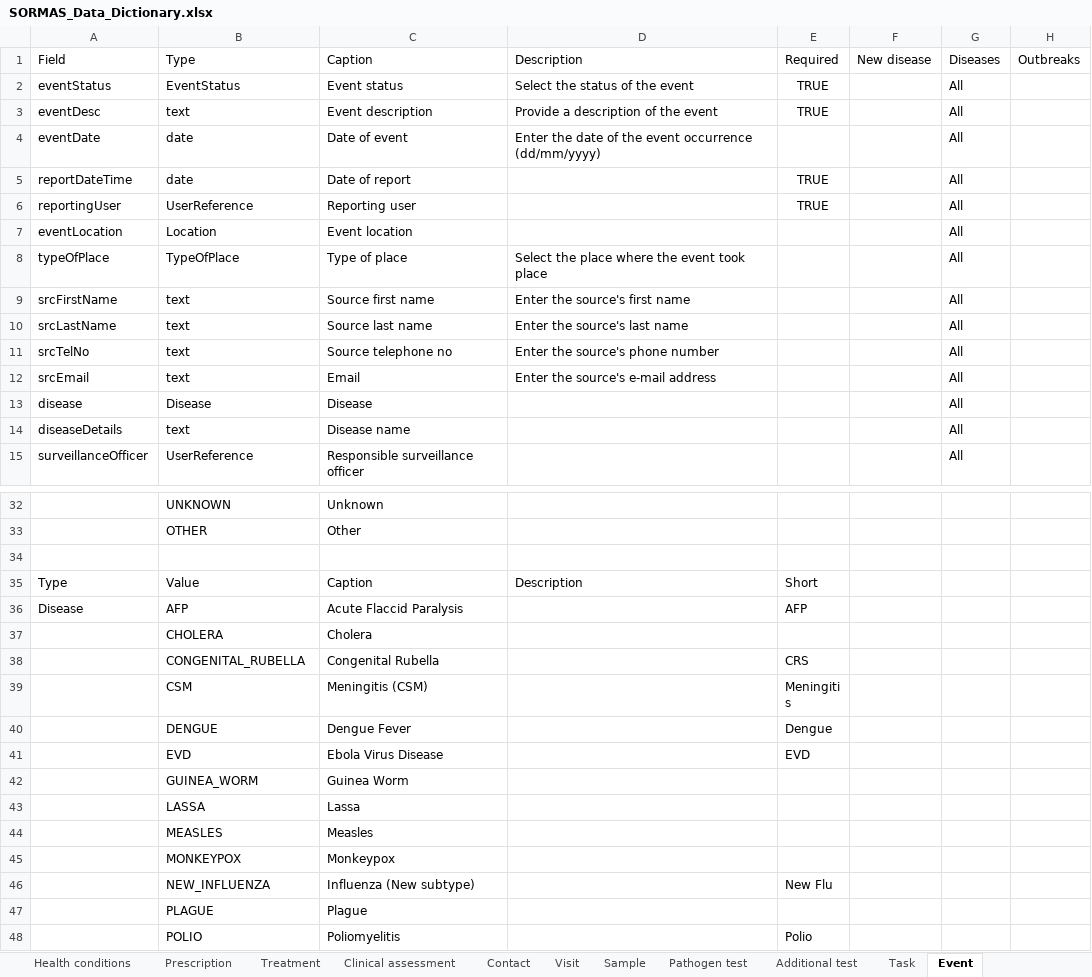
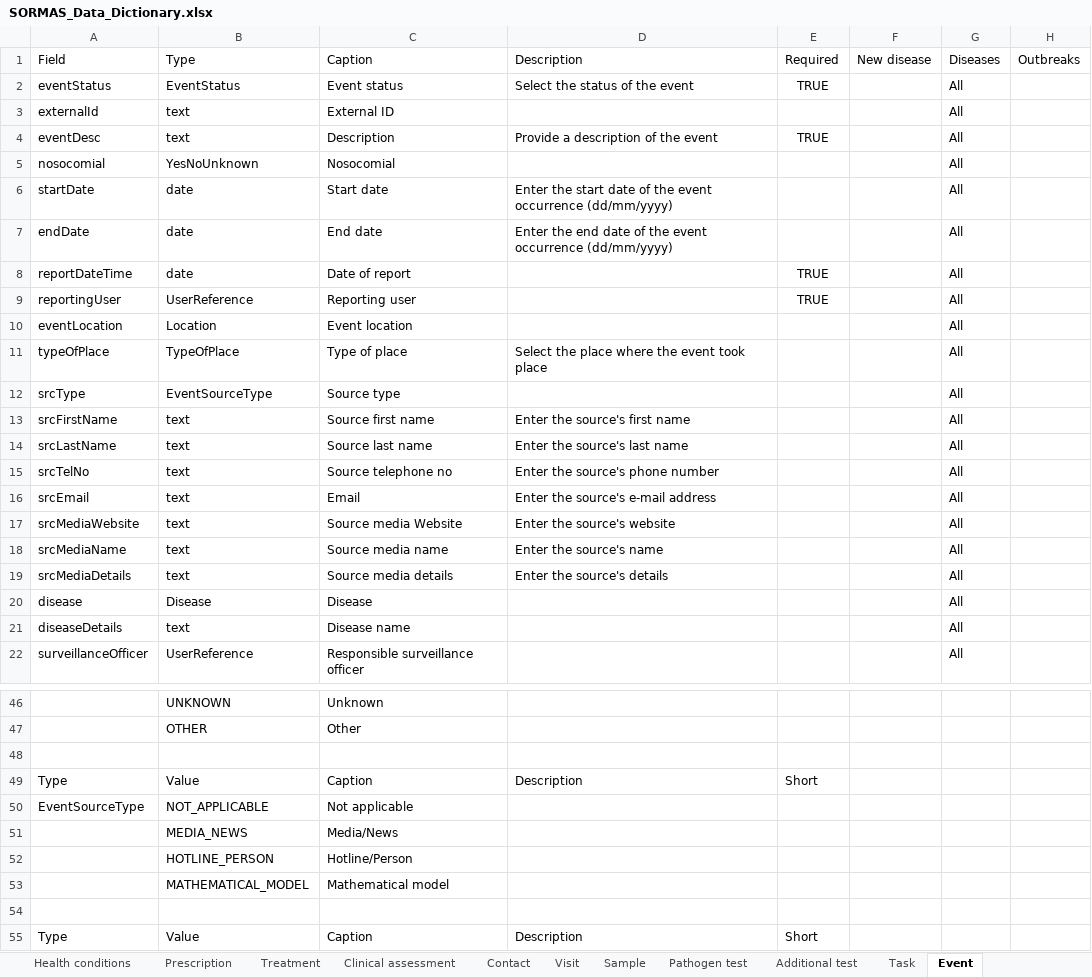
Before and after one commit to SORMAS-Foundation/SORMAS-Project, an Excel workbook: sormas-api/src/main/resources/doc/SORMAS_Data_Dictionary.xlsx, sheet Event, drawn as a sheet; only a part is shown, gaps mark what is left out; the shorter side is filled out with more unchanged rows; values as stored, in another font and other column widths than the file's, no borders; table styles not drawn; addresses are those after the commit; the diff covers the shown part only; the diff names each change by its address in the sheet, - before the commit and + after, or states it on an @@ line.

```diff
--- a/sormas-api/src/main/resources/doc/SORMAS_Data_Dictionary.xlsx (sheet Event)
+++ b/sormas-api/src/main/resources/doc/SORMAS_Data_Dictionary.xlsx (sheet Event)
+row 3: externalId | text | External ID |  |  |  | All
-C4: Event description
+C4: Description
+row 5: nosocomial | YesNoUnknown | Nosocomial |  |  |  | All
+row 6: startDate | date | Start date | Enter the start date of the event occurrence (dd/mm/yyyy) |  |  | All
-A7: eventDate
+A7: endDate
-C7: Date of event
+C7: End date
-D7: Enter the date of…
+D7: Enter the end date of…
+row 12: srcType | EventSourceType | Source type |  |  |  | All
+row 17: srcMediaWebsite | text | Source media Website | Enter the source's website |  |  | All
+row 18: srcMediaName | text | Source media name | Enter the source's name |  |  | All
+row 19: srcMediaDetails | text | Source media details | Enter the source's details |  |  | All
+row 48: (empty)
+row 49: Type | Value | Caption | Description | Short
+row 50: EventSourceType | NOT_APPLICABLE | Not applicable
+row 51:  | MEDIA_NEWS | Media/News
+row 52:  | HOTLINE_PERSON | Hotline/Person
+row 53:  | MATHEMATICAL_MODEL | Mathematical model
```
Also changed, not shown: 7 added rows and 5 edited cells elsewhere in this sheet, sheet Contact, sheet Case, sheet Sample, sheet About, sheet User, sheet Pathogen test, other sheet tabs, sormas-api/src/main/resources/doc/SORMAS_User_Rights.xlsx, 3 other files.
